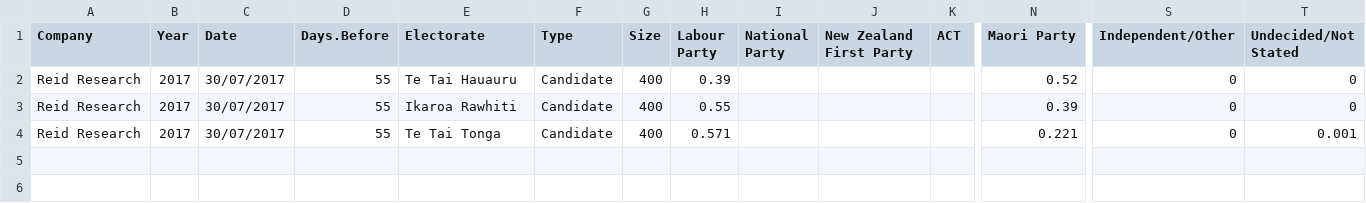
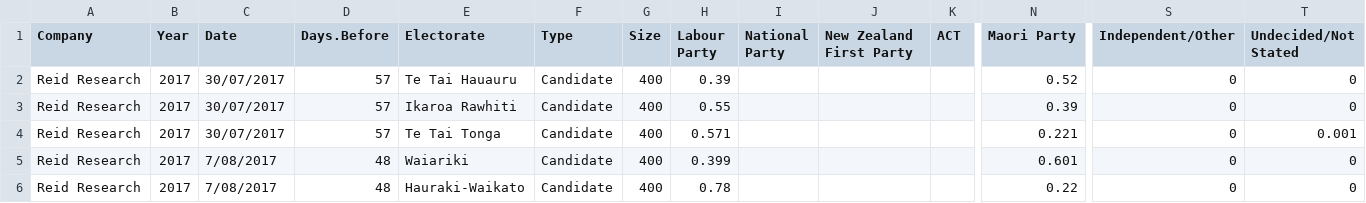
Before and after one commit to nzherald/nz-election-prediction, a CSV file: per-poll-simulations/common/Candidate Polling 17.csv, drawn as a sheet; only a part is shown, gaps mark what is left out; rows hold the shown columns only; the diff names each change by its address in the sheet, - before the commit and + after, or states it on an @@ line.

```diff
--- a/per-poll-simulations/common/Candidate Polling 17.csv
+++ b/per-poll-simulations/common/Candidate Polling 17.csv
-D2:D4 (Days.Before): 55
+D2:D4 (Days.Before): 57
+row 5: Reid Research | 2017 | 7/08/2017 | 48 | Waiariki | Candidate | 400 | 0.399 |  |  |  | 0.601 | 0 | 0
+row 6: Reid Research | 2017 | 7/08/2017 | 48 | Hauraki-Waikato | Candidate | 400 | 0.78 |  |  |  | 0.22 | 0 | 0
```
Also changed, not shown: per-poll-simulations/common/ME Party Polling Data 17.csv.
